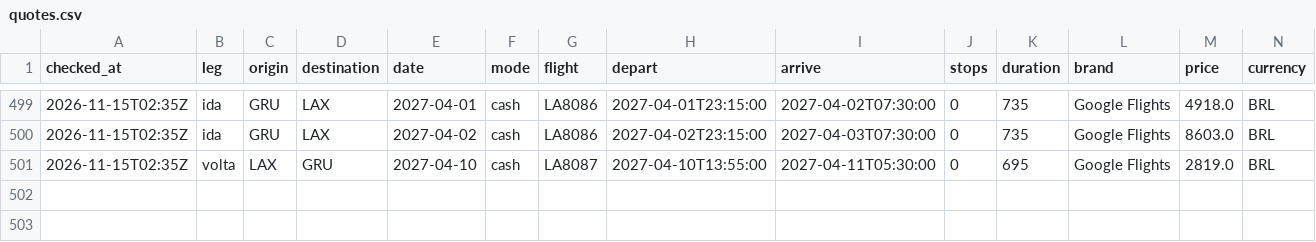
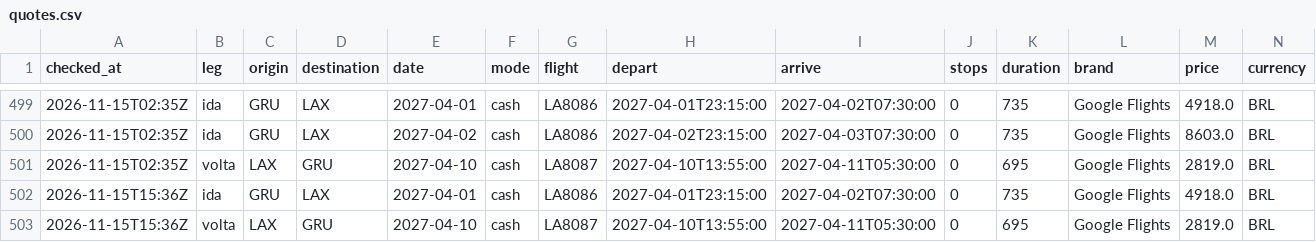
Before and after one commit to vncsprttdsz/flights, a CSV file: data/latam/quotes.csv, drawn as a sheet; only a part is shown, gaps mark what is left out; rows hold the shown columns only; the diff names each change by its address in the sheet, - before the commit and + after, or states it on an @@ line.

```diff
--- a/data/latam/quotes.csv
+++ b/data/latam/quotes.csv
+row 502: 2026-11-15T15:36Z | ida | GRU | LAX | 2027-04-01 | cash | LA8086 | 2027-04-01T23:15:00 | 2027-04-02T07:30:00 | 0 | 735 | Google Flights | 4918.0 | BRL
+row 503: 2026-11-15T15:36Z | volta | LAX | GRU | 2027-04-10 | cash | LA8087 | 2027-04-10T13:55:00 | 2027-04-11T05:30:00 | 0 | 695 | Google Flights | 2819.0 | BRL
```
Also changed, not shown: data/latam/searches.csv, 1 other file.
